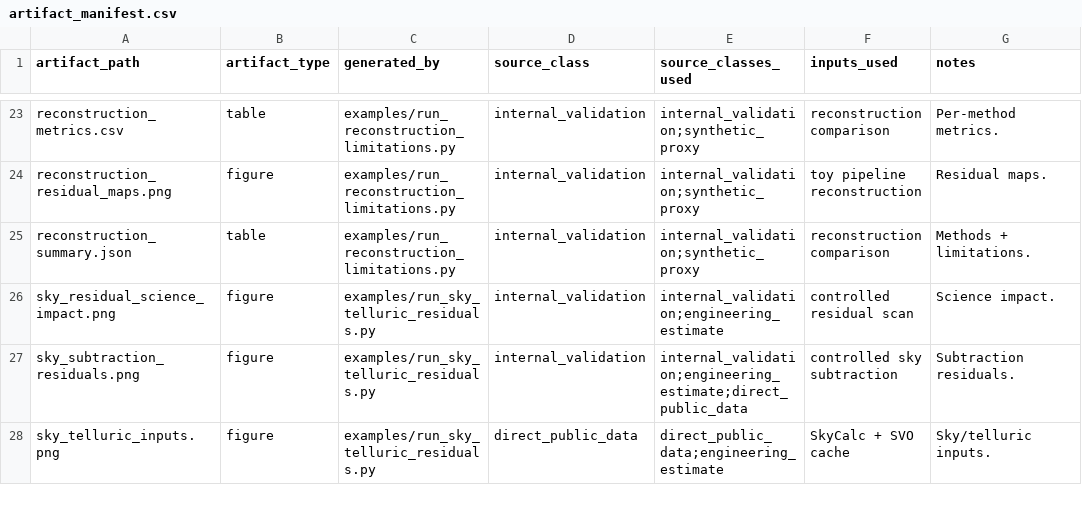
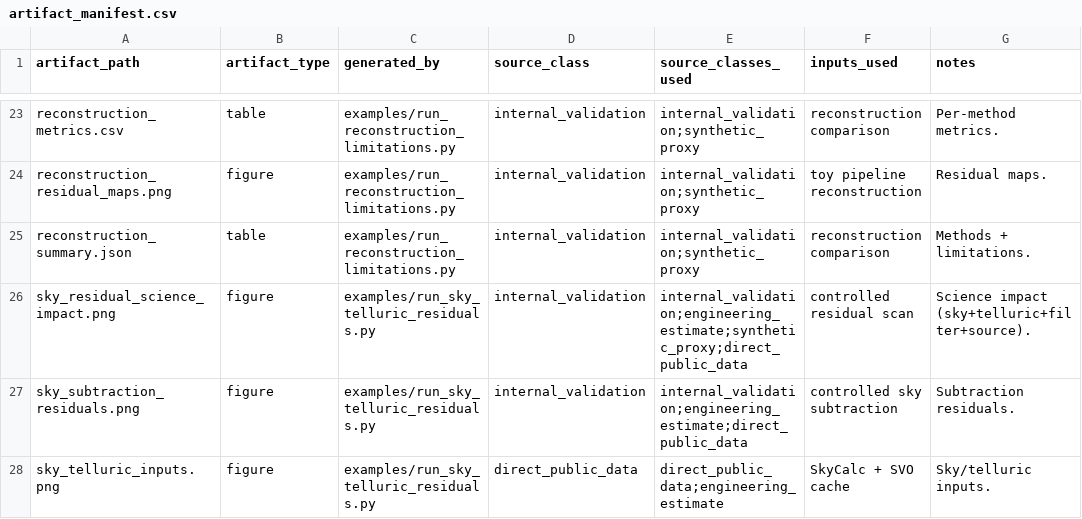
Before and after one commit to xhvoid/AO-Fed-IFU-Spectrograph-Simulation, a CSV file: figures/generated/artifact_manifest.csv, drawn as a sheet; only a part is shown, gaps mark what is left out; the diff covers the shown part only.

Commit message:
Fix review findings: sky residual fraction, summary note, manifest, highz validation, CLI
Tightly-scoped fixes; no architecture rewrite. Boundary unchanged (learning/
portfolio demonstrator; not a calibrated ETC / instrument reproduction).

P1 sky_telluric.sky_residual_metrics: the denominator summed a (1,1,nlambda)
  broadcast while the numerator summed the full cube, inflating residual_sky_
  fraction by nx*ny (10% reported as 10.0). Now broadcast the injected sky to the
  full residual shape before summing. Works for 1-D spectra and 3-D cubes.
  Regenerated sky_telluric_metrics.csv (residual_sky_fraction_max ~0.1) and
  summary.json (residual fractions [0, 0.02, 0.05, 0.10]). Added cube + 1-D
  regression tests.

P2 integration.write_artifacts: now uses reporting.write_summary_json so every
  CLI `run` summary (toy/instrument_inspired/public_conditioned/highz) carries
  author + package_version + non-overclaiming note + mode/metrics/provenance/
  provenance_counts. Removed now-unused json/__version__ imports. Test extended.

P2 CLI packaging: `ao-ifu run` is now fully package-native for ALL modes
  (highz uses make_highz_galaxy_config + write_artifacts, not examples/). Figure-
  suite subcommands still reuse examples/ and now fail with a clear source-checkout
  message; documented in README; added a graceful-failure test.

P3 manifest provenance: sky_residual_science_impact.png / sky_telluric tables now
  list the sky + filter (public/proxy) and synthetic-source classes; mode-comparison
  table/summary now include direct_public_data + literature_derived from the
  public_conditioned/highz runs (computed from the actual run provenance).

P3 high-z validation: make_highz_galaxy_config now raises a clear ValueError when
  the observed line falls outside the supported public-data band (2.0-2.4 um),
  naming line/redshift/observed/range, instead of silently clamping. Tests added.

84 tests pass; all generated CSVs provenance-tagged; manifest tokens all valid.

```diff
--- a/figures/generated/artifact_manifest.csv
+++ b/figures/generated/artifact_manifest.csv
@@ -25,3 +25,3 @@ reconstruction_residual_maps.png,figure,examples/run_reconstruction_limitations.
 reconstruction_summary.json,table,examples/run_reconstruction_limitations.py,internal_validation,internal_validation;synthetic_proxy,reconstruction comparison,Methods + limitations.
-sky_residual_science_impact.png,figure,examples/run_sky_telluric_residuals.py,internal_validation,internal_validation;engineering_estimate,controlled residual scan,Science impact.
+sky_residual_science_impact.png,figure,examples/run_sky_telluric_residuals.py,internal_validation,internal_validation;engineering_estimate;synthetic_proxy;direct_public_data,controlled residual scan,Science impact (sky+telluric+filter+source).
 sky_subtraction_residuals.png,figure,examples/run_sky_telluric_residuals.py,internal_validation,internal_validation;engineering_estimate;direct_public_data,controlled sky subtraction,Subtraction residuals.
```
Also changed, not shown: 6 edited cells elsewhere in this file, figures/generated/mode_comparison_metrics.csv, figures/generated/sky_telluric_metrics.csv, 13 other files.
